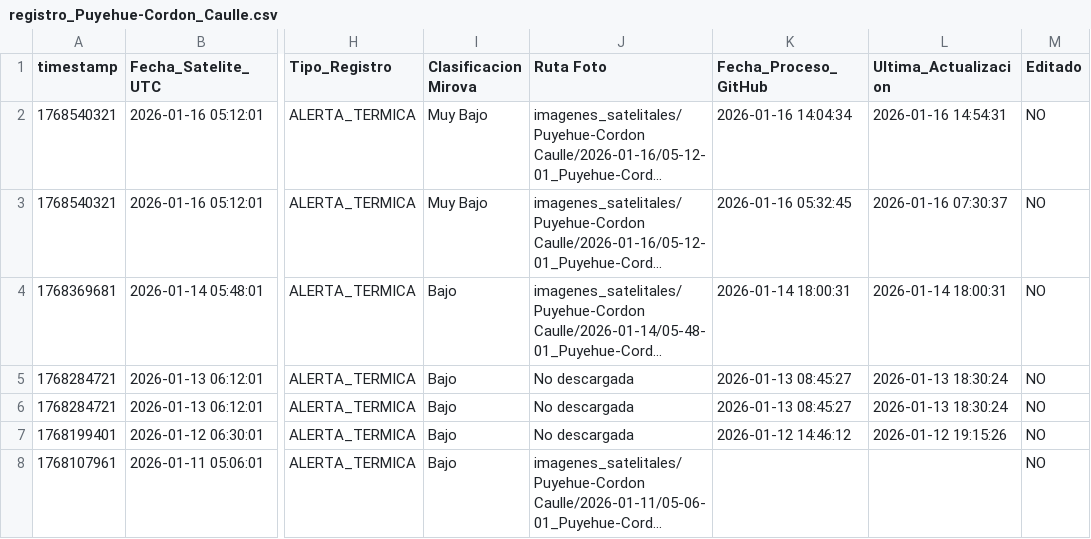
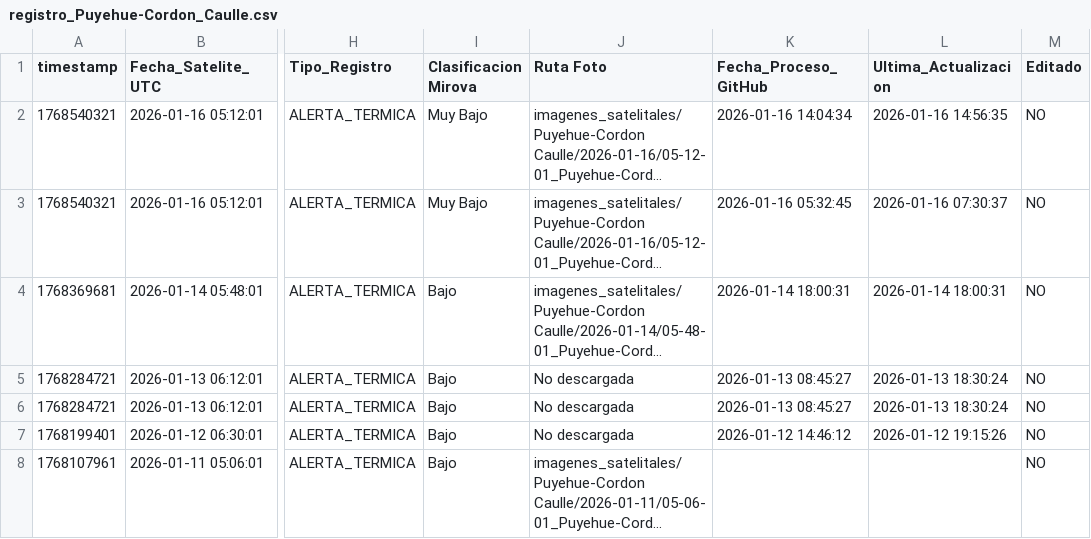
Before and after one commit to limitlessnico/Mirova-v1, a CSV file: monitoreo_satelital/registro_Puyehue-Cordon_Caulle.csv, drawn as a sheet; only a part is shown, gaps mark what is left out; long unchanged cells end in …; the diff names each change by its address in the sheet, - before the commit and + after, or states it on an @@ line.

```diff
--- a/monitoreo_satelital/registro_Puyehue-Cordon_Caulle.csv
+++ b/monitoreo_satelital/registro_Puyehue-Cordon_Caulle.csv
-L2 (Ultima_Actualizacion): 2026-01-16 14:54:31
+L2 (Ultima_Actualizacion): 2026-01-16 14:56:35
```
Also changed, not shown: monitoreo_satelital/registro_vrp_consolidado.csv, monitoreo_satelital/registro_vrp_positivos.csv, 2 other files.
